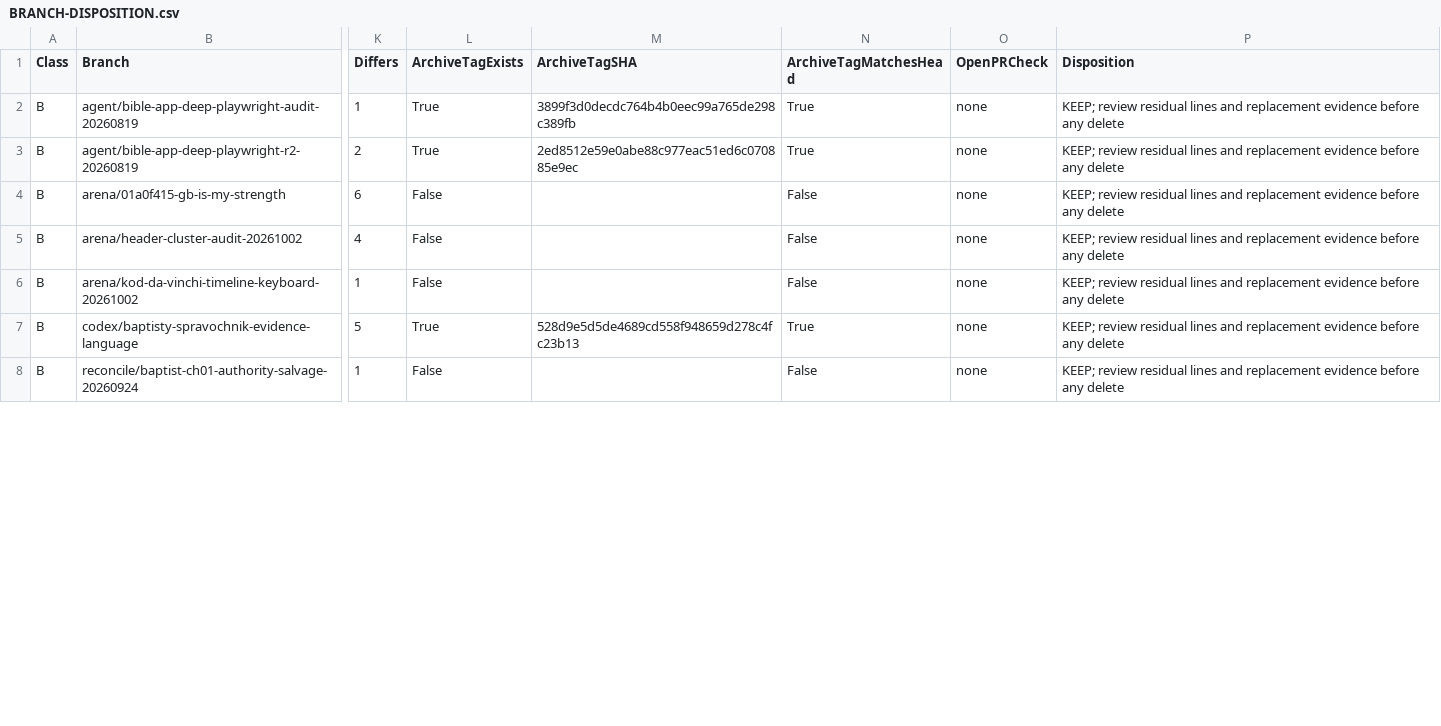
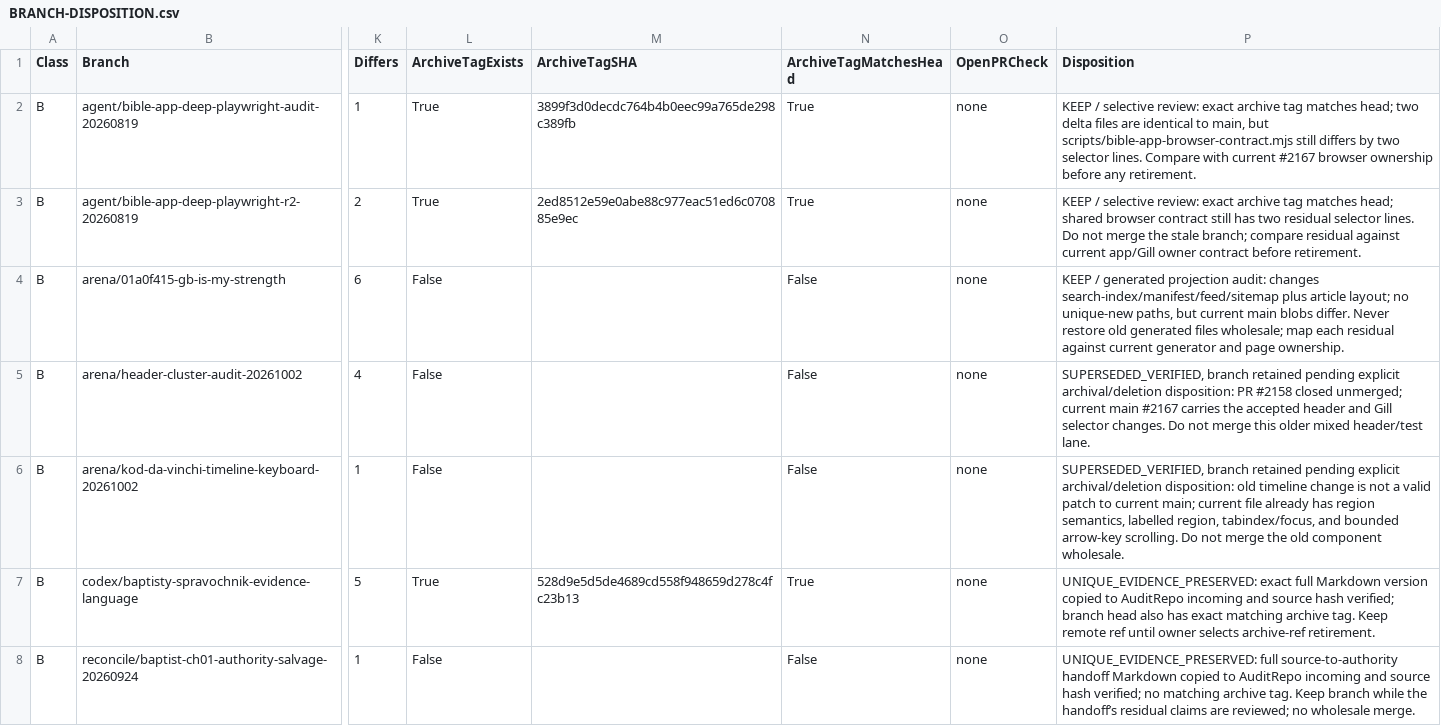
Before and after one commit to FedorMilovanov/AuditRepo, a CSV file: projects/gb-is-my-strength/incoming/branch-hygiene-agent/2026-10-27/BRANCH-DISPOSITION.csv, drawn as a sheet; only a part is shown, gaps mark what is left out; the diff covers the shown part only; the diff names each change by its address in the sheet, - before the commit and + after, or states it on an @@ line.

Commit message:
audit(gb): clarify branch dispositions and successors (#498)

```diff
--- a/projects/gb-is-my-strength/incoming/branch-hygiene-agent/2026-10-27/BRANCH-DISPOSITION.csv
+++ b/projects/gb-is-my-strength/incoming/branch-hygiene-agent/2026-10-27/BRANCH-DISPOSITION.csv
-P2 (Disposition): KEEP; review residual lines and replacement evidence before any delete
+P2 (Disposition): KEEP / selective review: exact archive tag matches head; two delta files are identical to main, but scripts/bible-app-browser-contract.mjs still differs by two selector lines. Compare with current #2167 browser ownership before any retirement.
-P3 (Disposition): KEEP; review residual lines and replacement evidence before any delete
+P3 (Disposition): KEEP / selective review: exact archive tag matches head; shared browser contract still has two residual selector lines. Do not merge the stale branch; compare residual against current app/Gill owner contract before retirement.
-P4 (Disposition): KEEP; review residual lines and replacement evidence before any delete
+P4 (Disposition): KEEP / generated projection audit: changes search-index/manifest/feed/sitemap plus article layout; no unique-new paths, but current main blobs differ. Never restore old generated files wholesale; map each residual against current generator and page ownership.
-P5 (Disposition): KEEP; review residual lines and replacement evidence before any delete
+P5 (Disposition): SUPERSEDED_VERIFIED, branch retained pending explicit archival/deletion disposition: PR #2158 closed unmerged; current main #2167 carries the accepted header and Gill selector changes. Do not merge this older mixed header/test lane.
-P6 (Disposition): KEEP; review residual lines and replacement evidence before any delete
+P6 (Disposition): SUPERSEDED_VERIFIED, branch retained pending explicit archival/deletion disposition: old timeline change is not a valid patch to current main; current file already has region semantics, labelled region, tabindex/focus, and bounded arrow-key scrolling. Do not merge the old component wholesale.
-P7 (Disposition): KEEP; review residual lines and replacement evidence before any delete
+P7 (Disposition): UNIQUE_EVIDENCE_PRESERVED: exact full Markdown version copied to AuditRepo incoming and source hash verified; branch head also has exact matching archive tag. Keep remote ref until owner selects archive-ref retirement.
-P8 (Disposition): KEEP; review residual lines and replacement evidence before any delete
+P8 (Disposition): UNIQUE_EVIDENCE_PRESERVED: full source-to-authority handoff Markdown copied to AuditRepo incoming and source hash verified; no matching archive tag. Keep branch while the handoff’s residual claims are reviewed; no wholesale merge.
```
Also changed, not shown: 21 edited cells elsewhere in this file, 2 other files.
